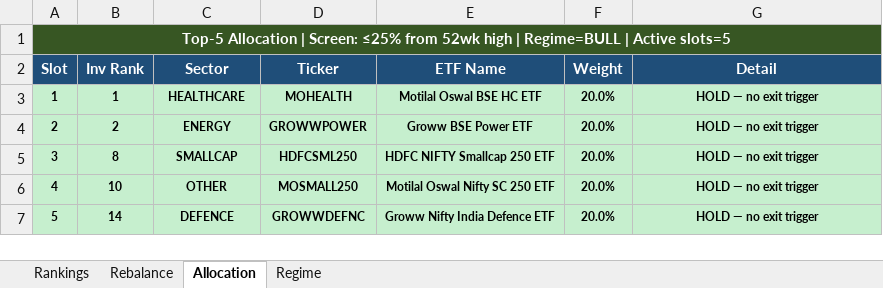
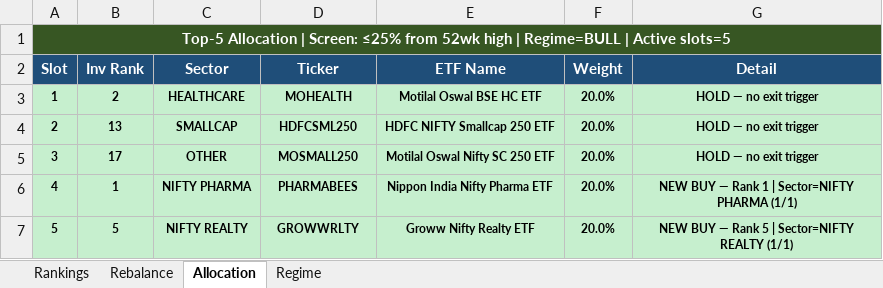
Before and after one commit to ameetst/code, an Excel workbook: momentum/ETFs/etf_rankings.xlsx, sheet Allocation, drawn as a sheet; values as stored, in another font and other column widths than the file's, no borders; the diff names each change by its address in the sheet, - before the commit and + after, or states it on an @@ line.

```diff
--- a/momentum/ETFs/etf_rankings.xlsx (sheet Allocation)
+++ b/momentum/ETFs/etf_rankings.xlsx (sheet Allocation)
-B3 (Inv Rank): 1
+B3 (Inv Rank): 2
-B4 (Inv Rank): 2
+B4 (Inv Rank): 13
-C4 (Sector): ENERGY
+C4 (Sector): SMALLCAP
-D4 (Ticker): GROWWPOWER
+D4 (Ticker): HDFCSML250
-E4 (ETF Name): Groww BSE Power ETF
+E4 (ETF Name): HDFC NIFTY Smallcap 250 ETF
-B5 (Inv Rank): 8
+B5 (Inv Rank): 17
-C5 (Sector): SMALLCAP
+C5 (Sector): OTHER
-D5 (Ticker): HDFCSML250
+D5 (Ticker): MOSMALL250
-E5 (ETF Name): HDFC NIFTY Smallcap 250 ETF
+E5 (ETF Name): Motilal Oswal Nifty SC 250 ETF
-B6 (Inv Rank): 10
+B6 (Inv Rank): 1
-C6 (Sector): OTHER
+C6 (Sector): NIFTY PHARMA
-D6 (Ticker): MOSMALL250
+D6 (Ticker): PHARMABEES
-E6 (ETF Name): Motilal Oswal Nifty SC 250 ETF
+E6 (ETF Name): Nippon India Nifty Pharma ETF
-G6 (Detail): HOLD — no exit trigger
+G6 (Detail): NEW BUY — Rank 1 | Sector=NIFTY PHARMA (1/1)
-B7 (Inv Rank): 14
+B7 (Inv Rank): 5
-C7 (Sector): DEFENCE
+C7 (Sector): NIFTY REALTY
-D7 (Ticker): GROWWDEFNC
+D7 (Ticker): GROWWRLTY
-E7 (ETF Name): Groww Nifty India Defence ETF
+E7 (ETF Name): Groww Nifty Realty ETF
-G7 (Detail): HOLD — no exit trigger
+G7 (Detail): NEW BUY — Rank 5 | Sector=NIFTY REALTY (1/1)
```
Also changed, not shown: sheet Rankings, sheet Rebalance, sheet Regime, momentum/ETFs/ETF.xlsx, momentum/Sharpe/N750.xlsx, 26 other files.
